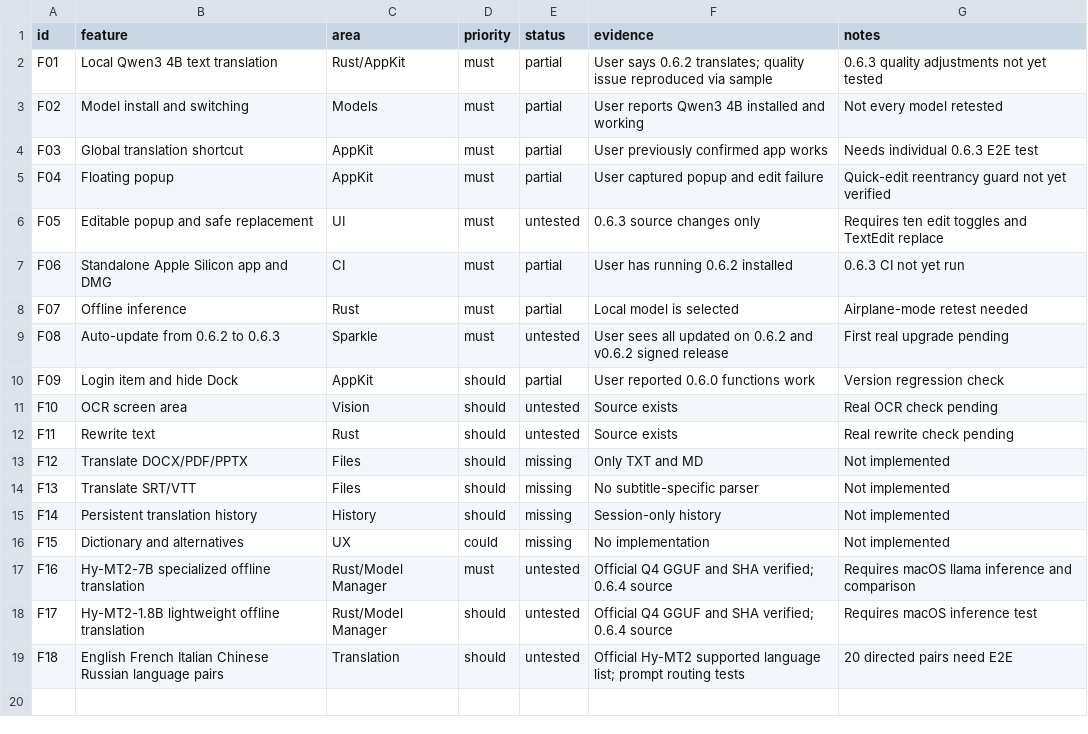
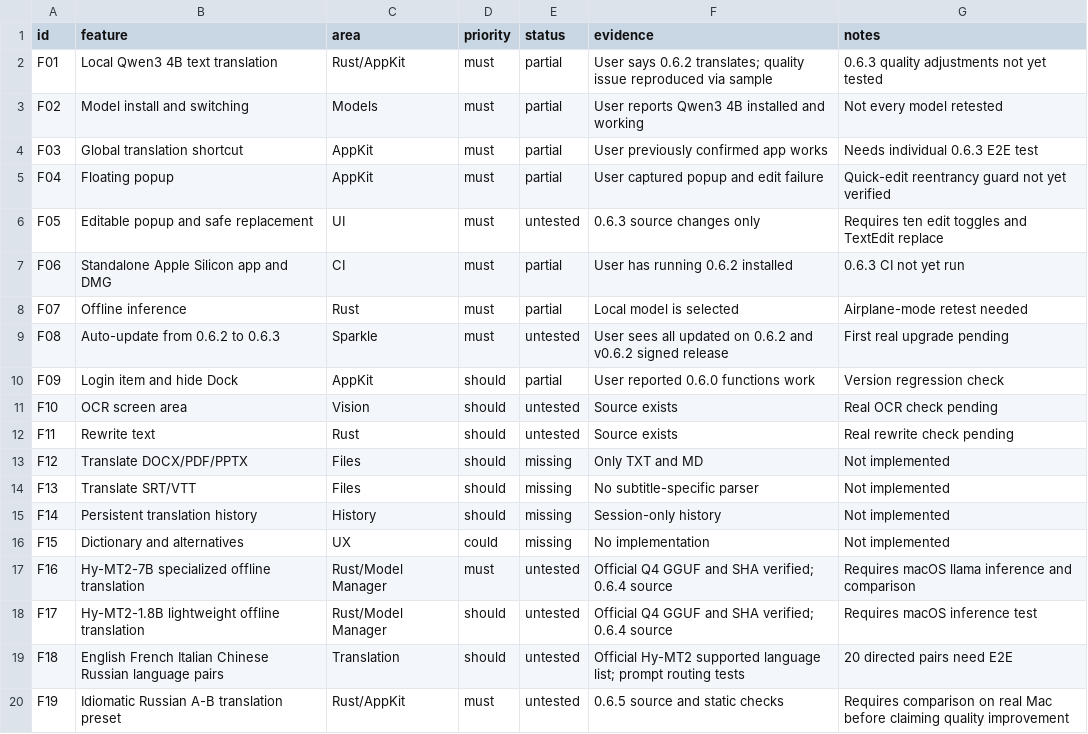
Before and after one commit to igrizlikov/FreeLingo, a CSV file: replica/features.csv, drawn as a sheet; the diff names each change by its address in the sheet, - before the commit and + after, or states it on an @@ line.

```diff
--- a/replica/features.csv
+++ b/replica/features.csv
+row 20: F19 | Idiomatic Russian A-B translation preset | Rust/AppKit | must | untested | 0.6.5 source and static checks | Requires comparison on real Mac before claiming quality improvement
```
Also changed, not shown: 10 other files.
